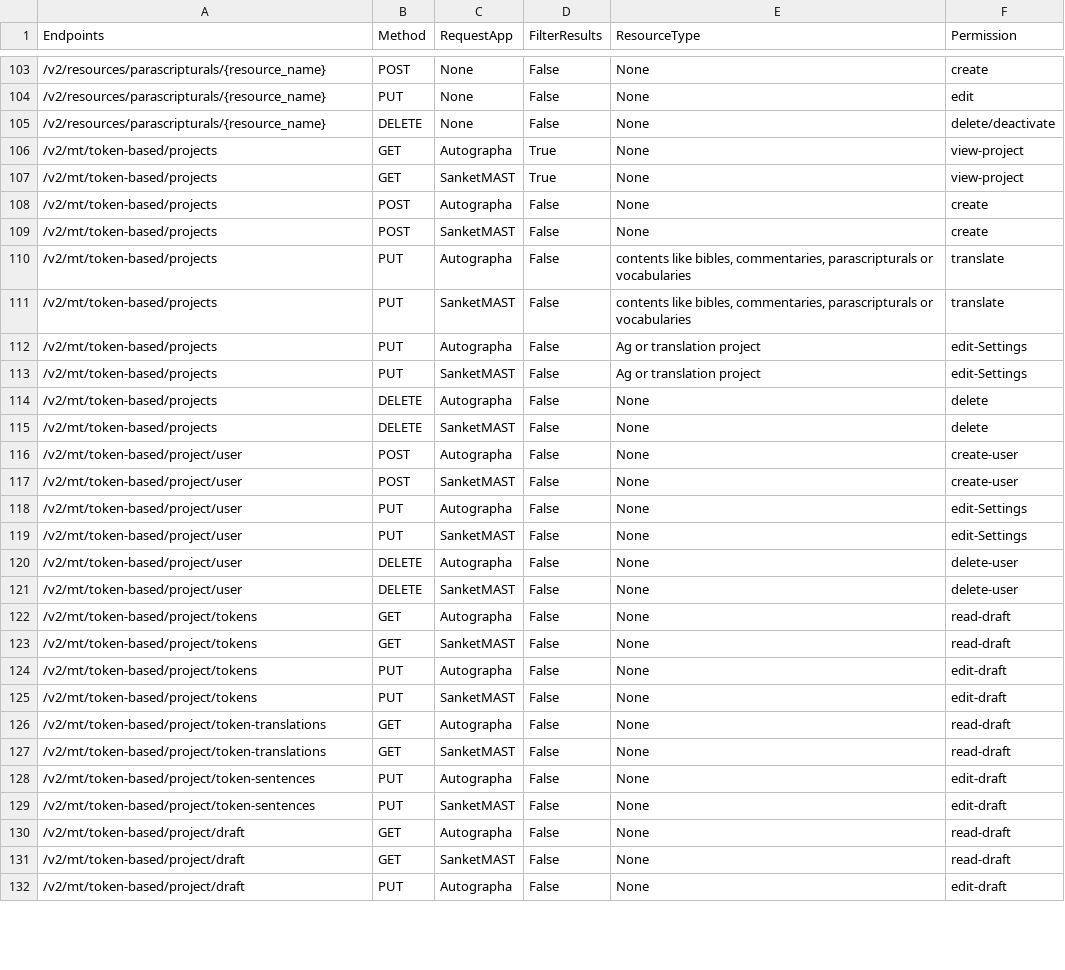
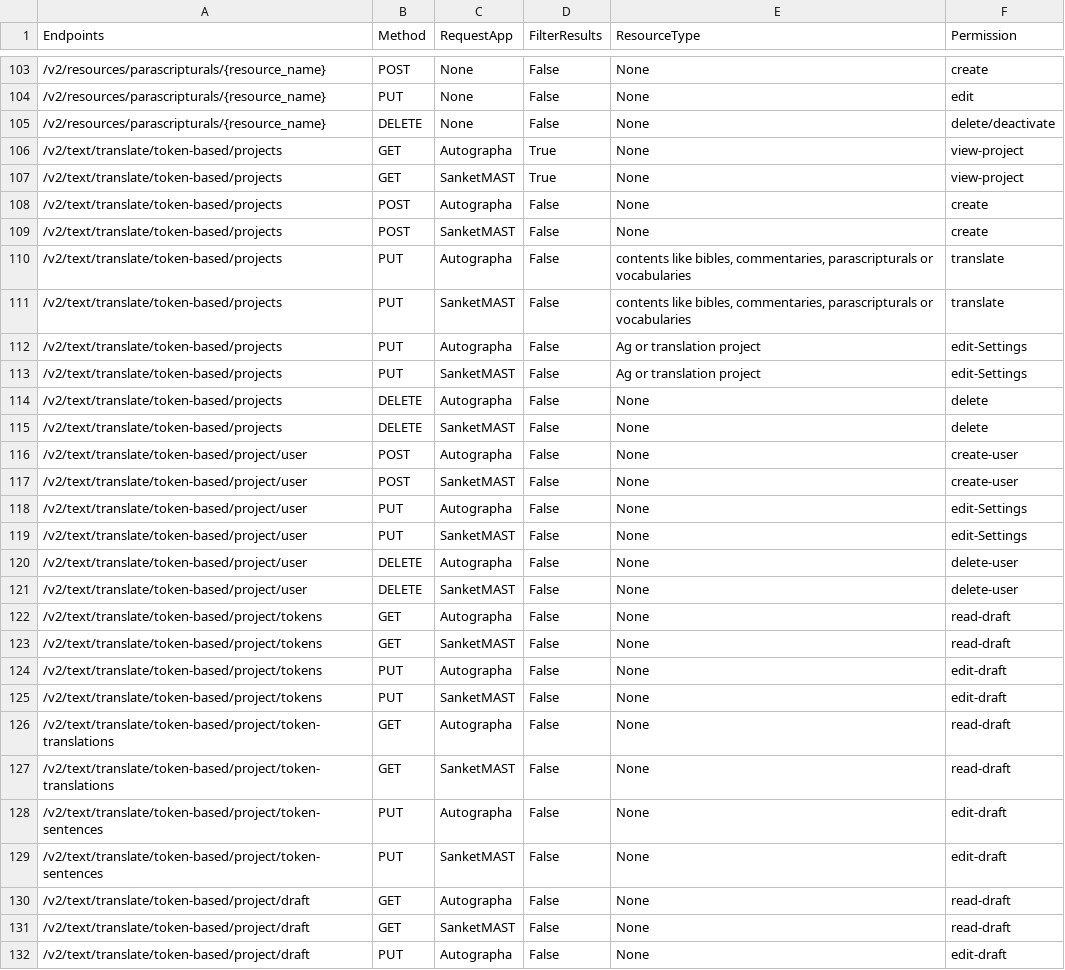
Before and after one commit to Bridgeconn/vachan-api, a CSV file: app/auth/api-permissions.csv, drawn as a sheet; only a part is shown, gaps mark what is left out; the diff covers the shown part only.

Commit message:
new endpoints

```diff
--- a/app/auth/api-permissions.csv
+++ b/app/auth/api-permissions.csv
@@ -105,28 +105,28 @@ Endpoints,Method,RequestApp,FilterResults,ResourceType,Permission
 /v2/resources/parascripturals/{resource_name},DELETE,None,False,None,delete/deactivate
-/v2/mt/token-based/projects,GET,Autographa,True,None,view-project
-/v2/mt/token-based/projects,GET,SanketMAST,True,None,view-project
-/v2/mt/token-based/projects,POST,Autographa,False,None,create
-/v2/mt/token-based/projects,POST,SanketMAST,False,None,create
-/v2/mt/token-based/projects,PUT,Autographa,False,"contents like bibles, commentaries, parascripturals or vocabularies",translate
-/v2/mt/token-based/projects,PUT,SanketMAST,False,"contents like bibles, commentaries, parascripturals or vocabularies",translate
-/v2/mt/token-based/projects,PUT,Autographa,False,Ag or translation project,edit-Settings
-/v2/mt/token-based/projects,PUT,SanketMAST,False,Ag or translation project,edit-Settings
-/v2/mt/token-based/projects,DELETE,Autographa,False,None,delete
-/v2/mt/token-based/projects,DELETE,SanketMAST,False,None,delete
-/v2/mt/token-based/project/user,POST,Autographa,False,None,create-user
-/v2/mt/token-based/project/user,POST,SanketMAST,False,None,create-user
-/v2/mt/token-based/project/user,PUT,Autographa,False,None,edit-Settings
-/v2/mt/token-based/project/user,PUT,SanketMAST,False,None,edit-Settings
-/v2/mt/token-based/project/user,DELETE,Autographa,False,None,delete-user
-/v2/mt/token-based/project/user,DELETE,SanketMAST,False,None,delete-user
-/v2/mt/token-based/project/tokens,GET,Autographa,False,None,read-draft
-/v2/mt/token-based/project/tokens,GET,SanketMAST,False,None,read-draft
-/v2/mt/token-based/project/tokens,PUT,Autographa,False,None,edit-draft
-/v2/mt/token-based/project/tokens,PUT,SanketMAST,False,None,edit-draft
-/v2/mt/token-based/project/token-translations,GET,Autographa,False,None,read-draft
-/v2/mt/token-based/project/token-translations,GET,SanketMAST,False,None,read-draft
-/v2/mt/token-based/project/token-sentences,PUT,Autographa,False,None,edit-draft
-/v2/mt/token-based/project/token-sentences,PUT,SanketMAST,False,None,edit-draft
-/v2/mt/token-based/project/draft,GET,Autographa,False,None,read-draft
-/v2/mt/token-based/project/draft,GET,SanketMAST,False,None,read-draft
-/v2/mt/token-based/project/draft,PUT,Autographa,False,None,edit-draft
+/v2/text/translate/token-based/projects,GET,Autographa,True,None,view-project
+/v2/text/translate/token-based/projects,GET,SanketMAST,True,None,view-project
+/v2/text/translate/token-based/projects,POST,Autographa,False,None,create
+/v2/text/translate/token-based/projects,POST,SanketMAST,False,None,create
+/v2/text/translate/token-based/projects,PUT,Autographa,False,"contents like bibles, commentaries, parascripturals or vocabularies",translate
+/v2/text/translate/token-based/projects,PUT,SanketMAST,False,"contents like bibles, commentaries, parascripturals or vocabularies",translate
+/v2/text/translate/token-based/projects,PUT,Autographa,False,Ag or translation project,edit-Settings
+/v2/text/translate/token-based/projects,PUT,SanketMAST,False,Ag or translation project,edit-Settings
+/v2/text/translate/token-based/projects,DELETE,Autographa,False,None,delete
+/v2/text/translate/token-based/projects,DELETE,SanketMAST,False,None,delete
+/v2/text/translate/token-based/project/user,POST,Autographa,False,None,create-user
+/v2/text/translate/token-based/project/user,POST,SanketMAST,False,None,create-user
+/v2/text/translate/token-based/project/user,PUT,Autographa,False,None,edit-Settings
+/v2/text/translate/token-based/project/user,PUT,SanketMAST,False,None,edit-Settings
+/v2/text/translate/token-based/project/user,DELETE,Autographa,False,None,delete-user
+/v2/text/translate/token-based/project/user,DELETE,SanketMAST,False,None,delete-user
+/v2/text/translate/token-based/project/tokens,GET,Autographa,False,None,read-draft
+/v2/text/translate/token-based/project/tokens,GET,SanketMAST,False,None,read-draft
+/v2/text/translate/token-based/project/tokens,PUT,Autographa,False,None,edit-draft
+/v2/text/translate/token-based/project/tokens,PUT,SanketMAST,False,None,edit-draft
+/v2/text/translate/token-based/project/token-translations,GET,Autographa,False,None,read-draft
+/v2/text/translate/token-based/project/token-translations,GET,SanketMAST,False,None,read-draft
+/v2/text/translate/token-based/project/token-sentences,PUT,Autographa,False,None,edit-draft
+/v2/text/translate/token-based/project/token-sentences,PUT,SanketMAST,False,None,edit-draft
+/v2/text/translate/token-based/project/draft,GET,Autographa,False,None,read-draft
+/v2/text/translate/token-based/project/draft,GET,SanketMAST,False,None,read-draft
+/v2/text/translate/token-based/project/draft,PUT,Autographa,False,None,edit-draft
```
Also changed, not shown: 15 edited cells elsewhere in this file, 12 other files.
